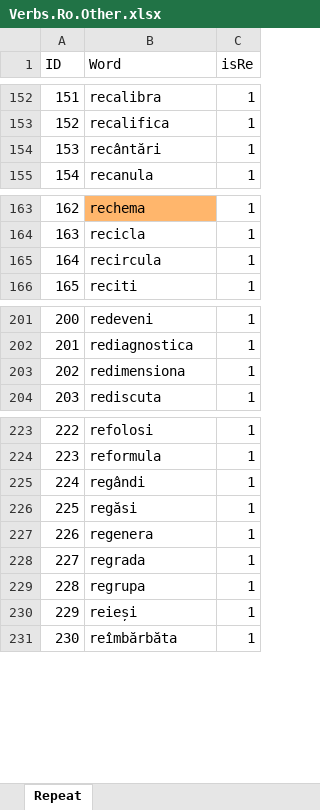
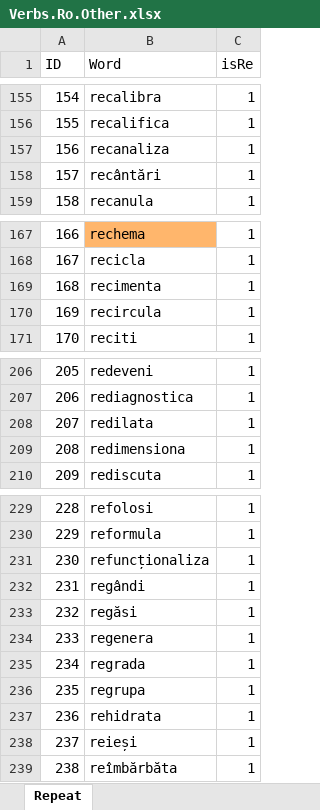
Before and after one commit to discoleo/R, an Excel workbook: TextMining/Ro/Verbs.Ro.Other.xlsx, sheet Repeat, drawn as a sheet; only a part is shown, gaps mark what is left out; values as stored, in another font and other column widths than the file's, no borders; the diff covers the shown part only; the diff names each change by its address in the sheet, - before the commit and + after, or states it on an @@ line.

```diff
--- a/TextMining/Ro/Verbs.Ro.Other.xlsx (sheet Repeat)
+++ b/TextMining/Ro/Verbs.Ro.Other.xlsx (sheet Repeat)
@@ column A (ID) renumbered from row 48 down @@
+row 157: 156 | recanaliza | 1
+row 169: 168 | recimenta | 1
+row 208: 207 | redilata | 1
+row 231: 230 | refuncționaliza | 1
+row 237: 236 | rehidrata | 1
```
Also changed, not shown: 11 added rows elsewhere in this sheet.
